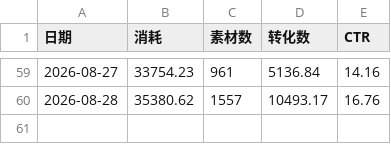
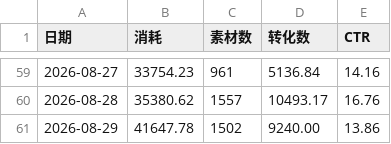
Before and after one commit to Hy088/chuangliang-data_625, a CSV file: me-history.csv, drawn as a sheet; only a part is shown, gaps mark what is left out.

```diff
--- a/me-history.csv
+++ b/me-history.csv
@@ -60 +60,2 @@
 2026-08-28,35380.62,1557,10493.17,16.76
+2026-08-29,41647.78,1502,9240.00,13.86
```
Also changed, not shown: 1 other file.
